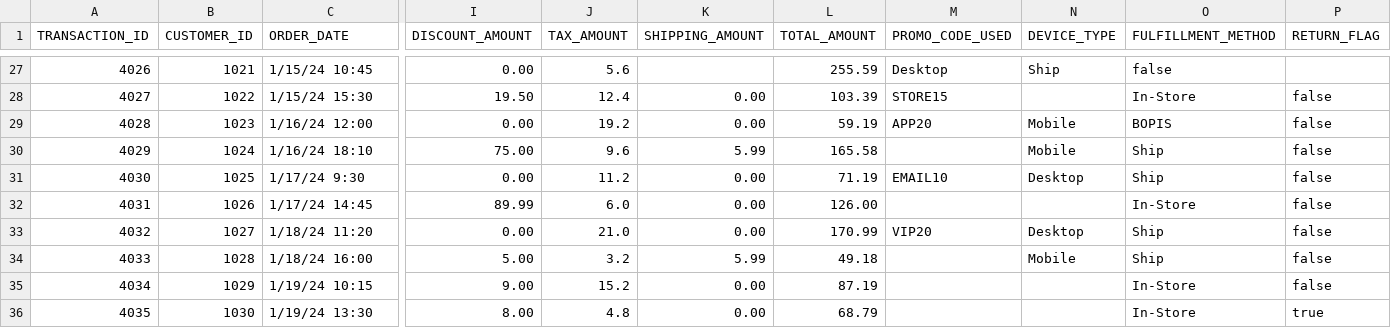
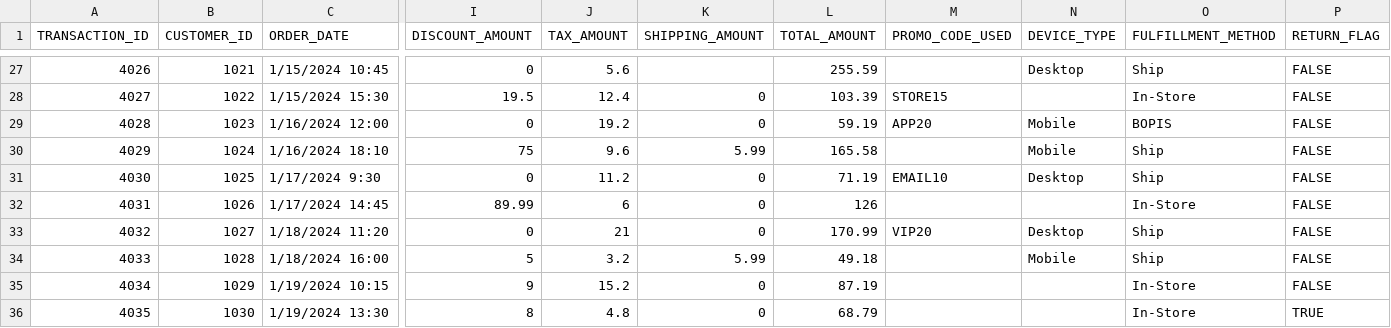
Before and after one commit to jasminemtran/EIC_Project, a CSV file: Labs/Resources/team-project/transactions_v2.csv, drawn as a sheet; only a part is shown, gaps mark what is left out; the diff covers the shown part only; the diff names each change by its address in the sheet, - before the commit and + after, or states it on an @@ line.

Commit message:
updated workbooks and cleaned datasets

```diff
--- a/Labs/Resources/team-project/transactions_v2.csv
+++ b/Labs/Resources/team-project/transactions_v2.csv
-C27 (ORDER_DATE): 1/15/24 10:45
+C27 (ORDER_DATE): 1/15/2024 10:45
-I27 (DISCOUNT_AMOUNT): 0.00
+I27 (DISCOUNT_AMOUNT): 0
-M27 (PROMO_CODE_USED): Desktop
+M27 (PROMO_CODE_USED): (empty)
-N27 (DEVICE_TYPE): Ship
+N27 (DEVICE_TYPE): Desktop
-O27 (FULFILLMENT_METHOD): false
+O27 (FULFILLMENT_METHOD): Ship
-P27 (RETURN_FLAG): (empty)
+P27 (RETURN_FLAG): FALSE
-C28 (ORDER_DATE): 1/15/24 15:30
+C28 (ORDER_DATE): 1/15/2024 15:30
-I28 (DISCOUNT_AMOUNT): 19.50
+I28 (DISCOUNT_AMOUNT): 19.5
-K28:K29 (SHIPPING_AMOUNT): 0.00
+K28:K29 (SHIPPING_AMOUNT): 0
-P28:P35 (RETURN_FLAG): false
+P28:P35 (RETURN_FLAG): FALSE
-C29 (ORDER_DATE): 1/16/24 12:00
+C29 (ORDER_DATE): 1/16/2024 12:00
-I29 (DISCOUNT_AMOUNT): 0.00
+I29 (DISCOUNT_AMOUNT): 0
-C30 (ORDER_DATE): 1/16/24 18:10
+C30 (ORDER_DATE): 1/16/2024 18:10
-I30 (DISCOUNT_AMOUNT): 75.00
+I30 (DISCOUNT_AMOUNT): 75
-C31 (ORDER_DATE): 1/17/24 9:30
+C31 (ORDER_DATE): 1/17/2024 9:30
-I31 (DISCOUNT_AMOUNT): 0.00
+I31 (DISCOUNT_AMOUNT): 0
-K31:K33 (SHIPPING_AMOUNT): 0.00
+K31:K33 (SHIPPING_AMOUNT): 0
-C32 (ORDER_DATE): 1/17/24 14:45
+C32 (ORDER_DATE): 1/17/2024 14:45
-J32 (TAX_AMOUNT): 6.0
+J32 (TAX_AMOUNT): 6
-L32 (TOTAL_AMOUNT): 126.00
+L32 (TOTAL_AMOUNT): 126
-C33 (ORDER_DATE): 1/18/24 11:20
+C33 (ORDER_DATE): 1/18/2024 11:20
-I33 (DISCOUNT_AMOUNT): 0.00
+I33 (DISCOUNT_AMOUNT): 0
-J33 (TAX_AMOUNT): 21.0
+J33 (TAX_AMOUNT): 21
-C34 (ORDER_DATE): 1/18/24 16:00
+C34 (ORDER_DATE): 1/18/2024 16:00
-I34 (DISCOUNT_AMOUNT): 5.00
+I34 (DISCOUNT_AMOUNT): 5
-C35 (ORDER_DATE): 1/19/24 10:15
+C35 (ORDER_DATE): 1/19/2024 10:15
-I35 (DISCOUNT_AMOUNT): 9.00
+I35 (DISCOUNT_AMOUNT): 9
-K35:K36 (SHIPPING_AMOUNT): 0.00
+K35:K36 (SHIPPING_AMOUNT): 0
-C36 (ORDER_DATE): 1/19/24 13:30
+C36 (ORDER_DATE): 1/19/2024 13:30
-I36 (DISCOUNT_AMOUNT): 8.00
+I36 (DISCOUNT_AMOUNT): 8
-P36 (RETURN_FLAG): true
+P36 (RETURN_FLAG): TRUE
```
Also changed, not shown: 138 edited cells elsewhere in this file, Labs/Resources/team-project/touchpoints_cleaned.csv, Labs/Resources/team-project/transactions_cleaned.csv, 2 other files.
